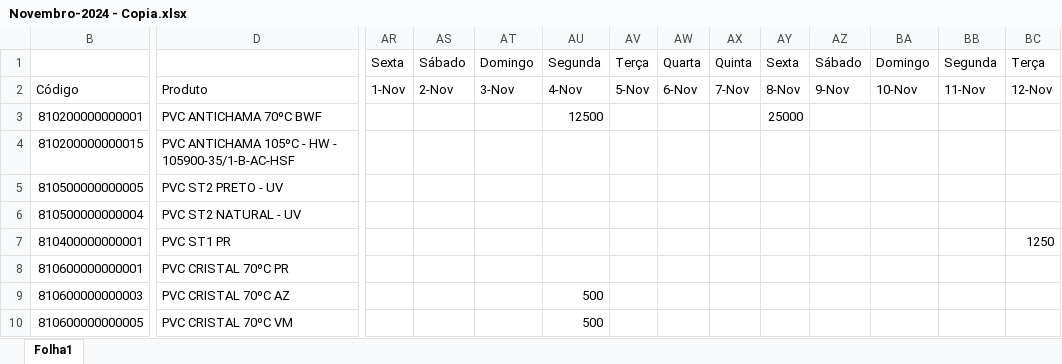
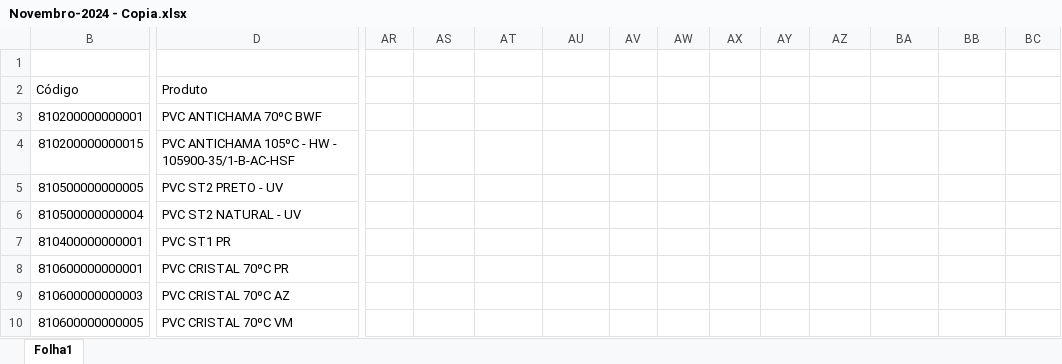
Before and after one commit to dev-dinhoz/DashBoard_cd, an Excel workbook: script/.database/Novembro-2024 - Copia.xlsx, sheet Folha1, drawn as a sheet; only a part is shown, gaps mark what is left out; values as stored, in another font and other column widths than the file's, no cell formats; conditional formats not drawn; the diff covers the shown part only; the diff names each change by its address in the sheet, - before the commit and + after, or states it on an @@ line.

```diff
--- a/script/.database/Novembro-2024 - Copia.xlsx (sheet Folha1)
+++ b/script/.database/Novembro-2024 - Copia.xlsx (sheet Folha1)
-AR1: Sexta
+AR1: (empty)
-AS1: Sábado
+AS1: (empty)
-AT1: Domingo
+AT1: (empty)
-AU1: Segunda
+AU1: (empty)
-AV1: Terça
+AV1: (empty)
-AW1: Quarta
+AW1: (empty)
-AX1: Quinta
+AX1: (empty)
-AY1: Sexta
+AY1: (empty)
-AZ1: Sábado
+AZ1: (empty)
-BA1: Domingo
+BA1: (empty)
-BB1: Segunda
+BB1: (empty)
-BC1: Terça
+BC1: (empty)
-AR2: 1-Nov
+AR2: (empty)
-AS2: 2-Nov
+AS2: (empty)
-AT2: 3-Nov
+AT2: (empty)
-AU2: 4-Nov
+AU2: (empty)
-AV2: 5-Nov
+AV2: (empty)
-AW2: 6-Nov
+AW2: (empty)
-AX2: 7-Nov
+AX2: (empty)
-AY2: 8-Nov
+AY2: (empty)
-AZ2: 9-Nov
+AZ2: (empty)
-BA2: 10-Nov
+BA2: (empty)
-BB2: 11-Nov
+BB2: (empty)
-BC2: 12-Nov
+BC2: (empty)
-AU3: 12500
+AU3: (empty)
-AY3: 25000
+AY3: (empty)
-BC7: 1250
+BC7: (empty)
-AU9:AU10: 500
+AU9:AU10: (empty)
```
Also changed, not shown: 179 edited cells elsewhere in this sheet, cell formats, 3 other files.
